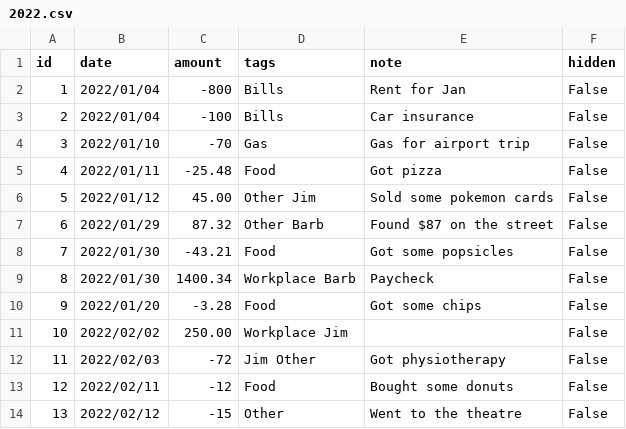
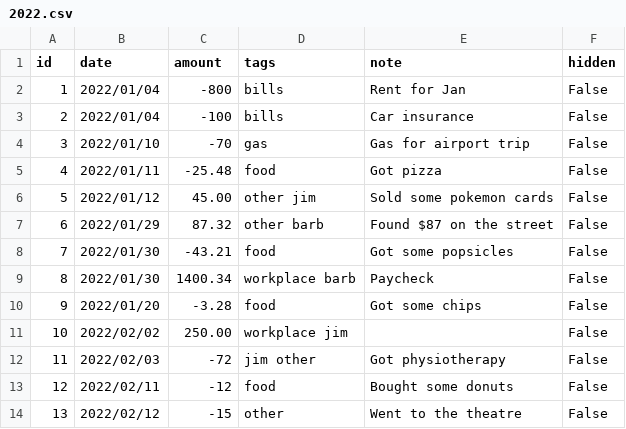
Before and after one commit to bbanting/budgettool, a CSV file: 2022.csv, drawn as a sheet.

Commit message:
Got list and sum commands working; have work to do on branches and validators

```diff
--- a/2022.csv
+++ b/2022.csv
@@ -1,14 +1,14 @@
 id,date,amount,tags,note,hidden
-1,2022/01/04,-800,Bills,Rent for Jan,False
-2,2022/01/04,-100,Bills,Car insurance,False
-3,2022/01/10,-70,Gas,Gas for airport trip,False
-4,2022/01/11,-25.48,Food,Got pizza,False
-5,2022/01/12,45.00,Other Jim,Sold some pokemon cards,False
-6,2022/01/29,87.32,Other Barb,Found $87 on the street,False
-7,2022/01/30,-43.21,Food,Got some popsicles,False
-8,2022/01/30,1400.34,Workplace Barb,Paycheck,False
-9,2022/01/20,-3.28,Food,Got some chips,False
-10,2022/02/02,250.00,Workplace Jim,,False
-11,2022/02/03,-72,Jim Other,Got physiotherapy,False
-12,2022/02/11,-12,Food,Bought some donuts,False
-13,2022/02/12,-15,Other,Went to the theatre,False
+1,2022/01/04,-800,bills,Rent for Jan,False
+2,2022/01/04,-100,bills,Car insurance,False
+3,2022/01/10,-70,gas,Gas for airport trip,False
+4,2022/01/11,-25.48,food,Got pizza,False
+5,2022/01/12,45.00,other jim,Sold some pokemon cards,False
+6,2022/01/29,87.32,other barb,Found $87 on the street,False
+7,2022/01/30,-43.21,food,Got some popsicles,False
+8,2022/01/30,1400.34,workplace barb,Paycheck,False
+9,2022/01/20,-3.28,food,Got some chips,False
+10,2022/02/02,250.00,workplace jim,,False
+11,2022/02/03,-72,jim other,Got physiotherapy,False
+12,2022/02/11,-12,food,Bought some donuts,False
+13,2022/02/12,-15,other,Went to the theatre,False
```
Also changed, not shown: 5 other files.
